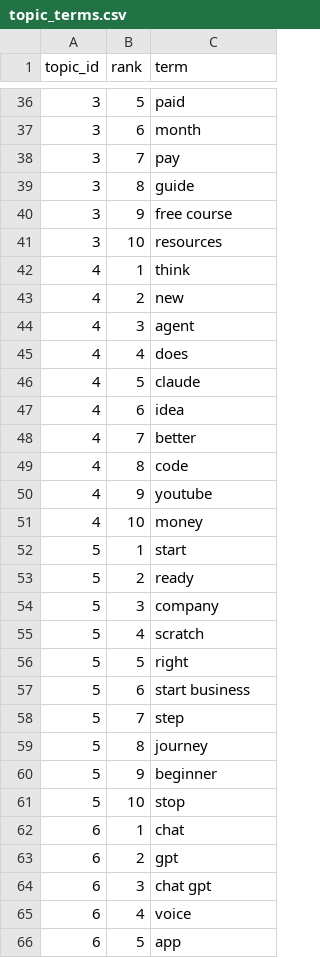
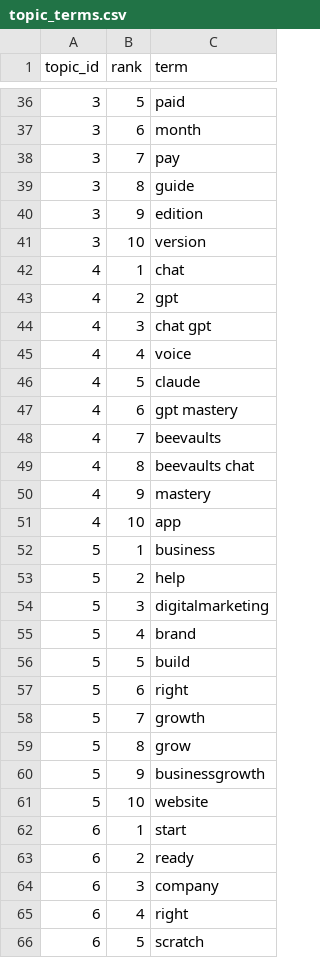
Before and after one commit to Shifali-Chandra/socialpulse-market-intelligence, a CSV file: data/reports/model_eval/topic_terms.csv, drawn as a sheet; only a part is shown, gaps mark what is left out; the diff covers the shown part only.

```diff
--- a/data/reports/model_eval/topic_terms.csv
+++ b/data/reports/model_eval/topic_terms.csv
@@ -39,28 +39,28 @@
 3,8,guide
-3,9,free course
-3,10,resources
-4,1,think
-4,2,new
-4,3,agent
-4,4,does
+3,9,edition
+3,10,version
+4,1,chat
+4,2,gpt
+4,3,chat gpt
+4,4,voice
 4,5,claude
-4,6,idea
-4,7,better
-4,8,code
-4,9,youtube
-4,10,money
-5,1,start
-5,2,ready
-5,3,company
-5,4,scratch
-5,5,right
-5,6,start business
-5,7,step
-5,8,journey
-5,9,beginner
-5,10,stop
-6,1,chat
-6,2,gpt
-6,3,chat gpt
-6,4,voice
-6,5,app
+4,6,gpt mastery
+4,7,beevaults
+4,8,beevaults chat
+4,9,mastery
+4,10,app
+5,1,business
+5,2,help
+5,3,digitalmarketing
+5,4,brand
+5,5,build
+5,6,right
+5,7,growth
+5,8,grow
+5,9,businessgrowth
+5,10,website
+6,1,start
+6,2,ready
+6,3,company
+6,4,right
+6,5,scratch
```
Also changed, not shown: 10 removed rows and 64 edited cells elsewhere in this file, data/reports/features/engagement_by_topic.csv, data/reports/features/topic_by_keyword.csv, 11 other files.
